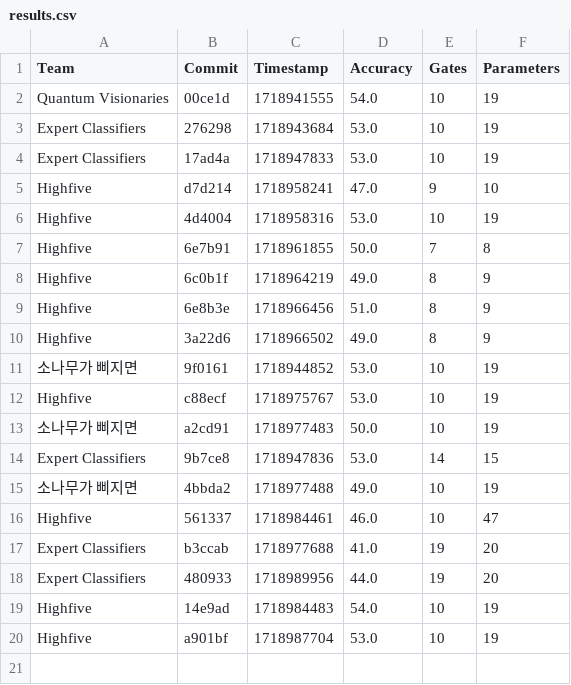
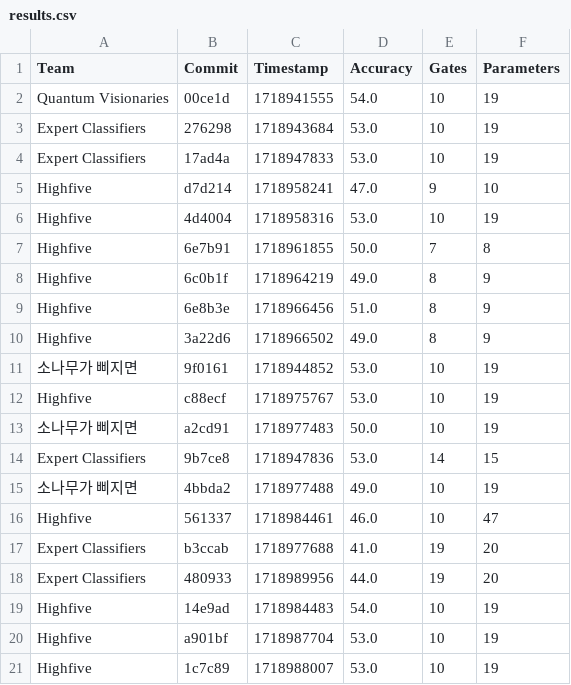
Before and after one commit to willieab/qml-challenge-scorer, a CSV file: site/results.csv, drawn as a sheet; the diff names each change by its address in the sheet, - before the commit and + after, or states it on an @@ line.

Commit message:
Scoring 1c7c89 from Highfive

```diff
--- a/site/results.csv
+++ b/site/results.csv
+row 21: Highfive | 1c7c89 | 1718988007 | 53.0 | 10 | 19
```
